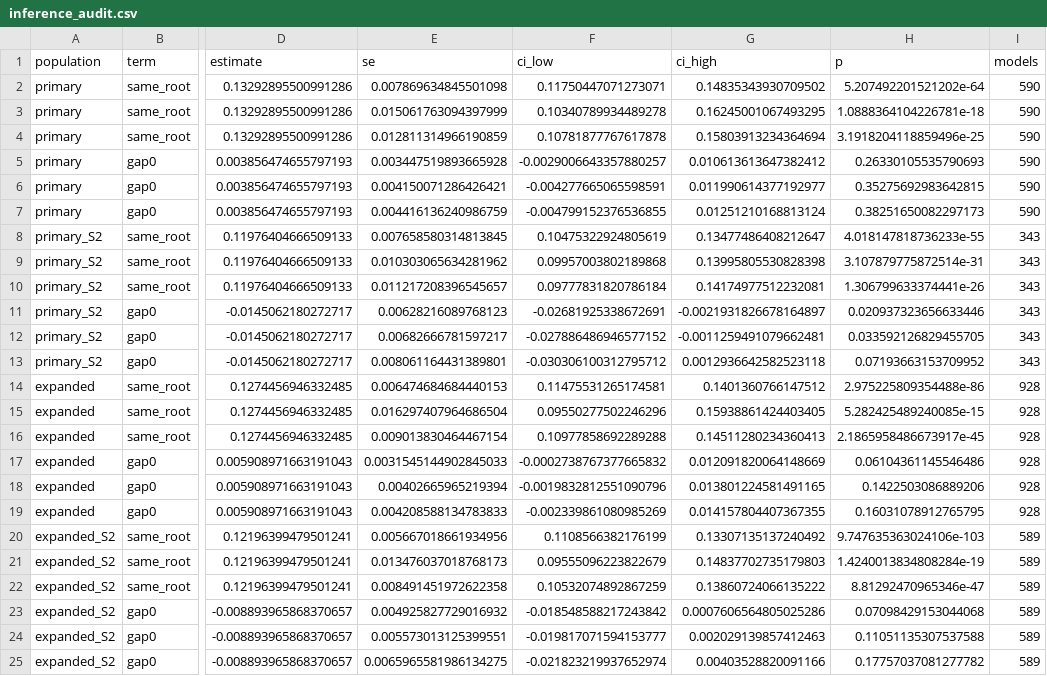
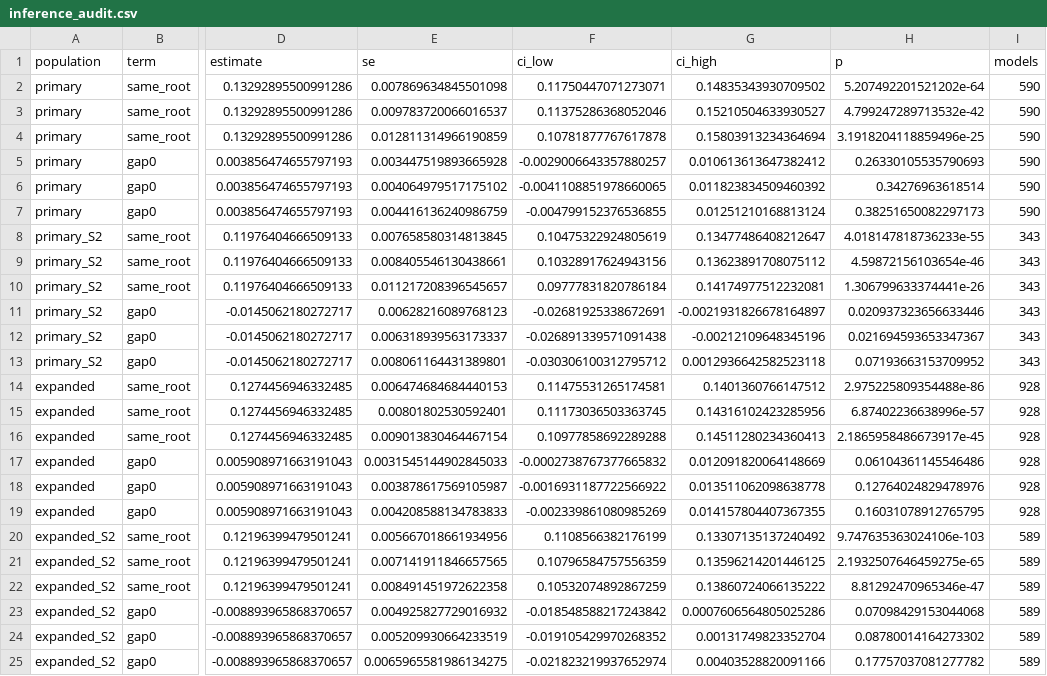
Before and after one commit to Sudharsanselvaraj/Identifiable-Variance-Decomposition-of-Correlated-Errors-in-Foundation-Models, a CSV file: results/exp04_final/inference_audit.csv, drawn as a sheet; only a part is shown, gaps mark what is left out; the diff names each change by its address in the sheet, - before the commit and + after, or states it on an @@ line.

```diff
--- a/results/exp04_final/inference_audit.csv
+++ b/results/exp04_final/inference_audit.csv
-E3 (se): 0.015061763094397999
+E3 (se): 0.009783720066016537
-F3 (ci_low): 0.10340789934489278
+F3 (ci_low): 0.11375286368052046
-G3 (ci_high): 0.16245001067493295
+G3 (ci_high): 0.15210504633930527
-H3 (p): 1.0888364104226781e-18
+H3 (p): 4.799247289713532e-42
-E6 (se): 0.004150071286426421
+E6 (se): 0.004064979517175102
-F6 (ci_low): -0.004277665065598591
+F6 (ci_low): -0.0041108851978660065
-G6 (ci_high): 0.011990614377192977
+G6 (ci_high): 0.011823834509460392
-H6 (p): 0.35275692983642815
+H6 (p): 0.34276963618514
-E9 (se): 0.010303065634281962
+E9 (se): 0.008405546130438661
-F9 (ci_low): 0.09957003802189868
+F9 (ci_low): 0.10328917624943156
-G9 (ci_high): 0.13995805530828398
+G9 (ci_high): 0.13623891708075112
-H9 (p): 3.107879775872514e-31
+H9 (p): 4.59872156103654e-46
-E12 (se): 0.00682666781597217
+E12 (se): 0.006318939563173337
-F12 (ci_low): -0.027886486946577152
+F12 (ci_low): -0.026891339571091438
-G12 (ci_high): -0.0011259491079662481
+G12 (ci_high): -0.00212109648345196
-H12 (p): 0.033592126829455705
+H12 (p): 0.021694593653347367
-E15 (se): 0.016297407964686504
+E15 (se): 0.00801802530592401
-F15 (ci_low): 0.09550277502246296
+F15 (ci_low): 0.11173036503363745
-G15 (ci_high): 0.15938861424403405
+G15 (ci_high): 0.14316102423285956
-H15 (p): 5.282425489240085e-15
+H15 (p): 6.87402236638996e-57
-E18 (se): 0.00402665965219394
+E18 (se): 0.003878617569105987
-F18 (ci_low): -0.0019832812551090796
+F18 (ci_low): -0.0016931187722566922
-G18 (ci_high): 0.013801224581491165
+G18 (ci_high): 0.013511062098638778
-H18 (p): 0.1422503086889206
+H18 (p): 0.12764024829478976
-E21 (se): 0.013476037018768173
+E21 (se): 0.007141911846657565
-F21 (ci_low): 0.09555096223822679
+F21 (ci_low): 0.10796584757556359
-G21 (ci_high): 0.14837702735179803
+G21 (ci_high): 0.13596214201446125
-H21 (p): 1.4240013834808284e-19
+H21 (p): 2.1932507646459275e-65
-E24 (se): 0.005573013125399551
+E24 (se): 0.005209930664233519
-F24 (ci_low): -0.019817071594153777
+F24 (ci_low): -0.019105429970268352
-G24 (ci_high): 0.002029139857412463
+G24 (ci_high): 0.00131749823352704
-H24 (p): 0.11051135307537588
+H24 (p): 0.08780014164273302
```
Also changed, not shown: results/exp04_final/exploratory_E1_E2.csv, 25 other files.
